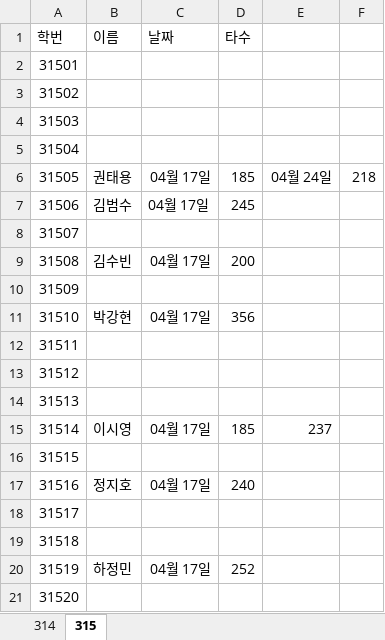
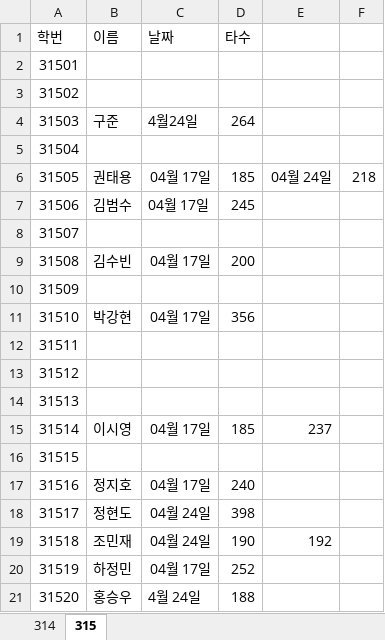
Before and after one commit to taesamja/2019suhang, an Excel workbook: 전기3학년-타자수행(200타).xlsx, sheet 315, drawn as a sheet; values as stored, in another font and other column widths than the file's, no borders; the diff names each change by its address in the sheet, - before the commit and + after, or states it on an @@ line.

Commit message:
Add files via upload

```diff
--- a/전기3학년-타자수행(200타).xlsx (sheet 315)
+++ b/전기3학년-타자수행(200타).xlsx (sheet 315)
-B4 (이름): (empty)
+B4 (이름): 구준
-C4 (날짜): (empty)
+C4 (날짜): 4월24일
-D4 (타수): (empty)
+D4 (타수): 264
-B18 (이름): (empty)
+B18 (이름): 정현도
-C18:C19 (날짜): (empty)
+C18:C19 (날짜): 04월 24일
-D18 (타수): (empty)
+D18 (타수): 398
-B19 (이름): (empty)
+B19 (이름): 조민재
-D19 (타수): (empty)
+D19 (타수): 190
-E19: (empty)
+E19: 192
-B21 (이름): (empty)
+B21 (이름): 홍승우
-C21 (날짜): (empty)
+C21 (날짜): 4월 24일
-D21 (타수): (empty)
+D21 (타수): 188
```
